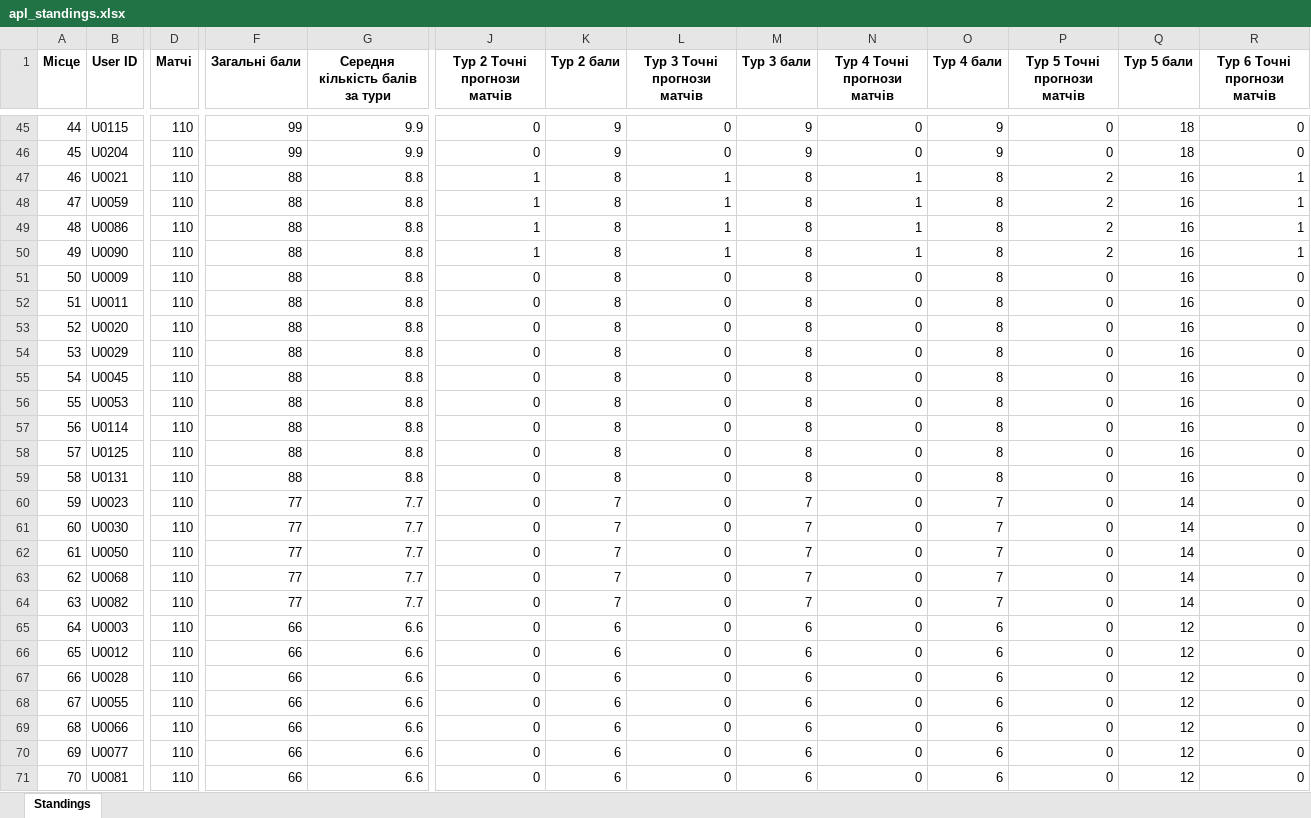
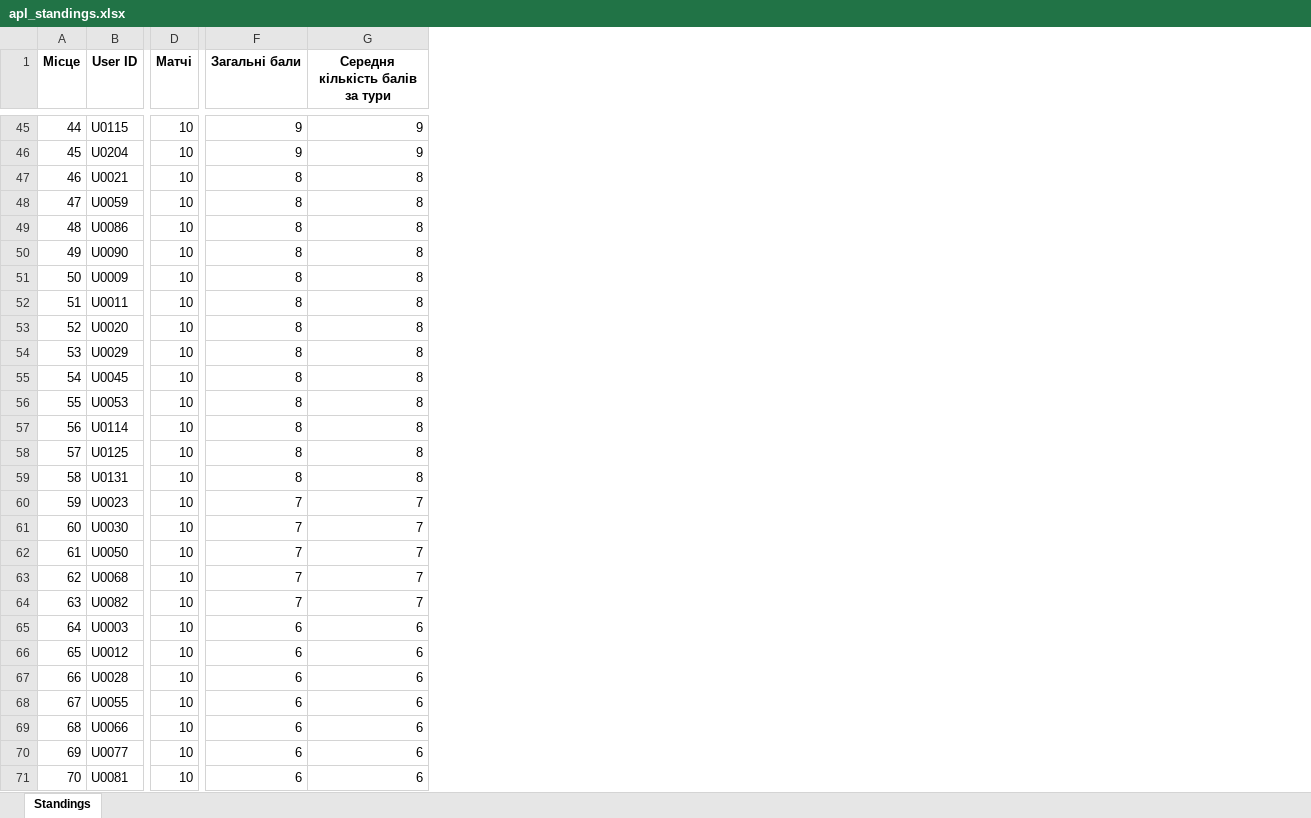
Before and after one commit to Yakymets-AQA/epl-predictor, an Excel workbook: output/apl_standings.xlsx, sheet Standings, drawn as a sheet; only a part is shown, gaps mark what is left out; values as stored, in another font and other column widths than the file's, no borders; the diff covers the shown part only; the diff names each change by its address in the sheet, - before the commit and + after, or states it on an @@ line.

```diff
--- a/output/apl_standings.xlsx (sheet Standings)
+++ b/output/apl_standings.xlsx (sheet Standings)
-column J (Тур 2 Точні прогнози матчів), rows 45-71: 0 | 0 | 1 | 1 | 1 | 1 | 0 | 0 | 0 | 0 | 0 | 0 | 0 | 0 | 0 | 0 | 0 | 0 | 0 | 0 | 0 | 0 | 0 | 0 | 0 | 0 | 0
-column K (Тур 2 бали), rows 45-71: 9 | 9 | 8 | 8 | 8 | 8 | 8 | 8 | 8 | 8 | 8 | 8 | 8 | 8 | 8 | 7 | 7 | 7 | 7 | 7 | 6 | 6 | 6 | 6 | 6 | 6 | 6
-column L (Тур 3 Точні прогнози матчів), rows 45-71: 0 | 0 | 1 | 1 | 1 | 1 | 0 | 0 | 0 | 0 | 0 | 0 | 0 | 0 | 0 | 0 | 0 | 0 | 0 | 0 | 0 | 0 | 0 | 0 | 0 | 0 | 0
-column M (Тур 3 бали), rows 45-71: 9 | 9 | 8 | 8 | 8 | 8 | 8 | 8 | 8 | 8 | 8 | 8 | 8 | 8 | 8 | 7 | 7 | 7 | 7 | 7 | 6 | 6 | 6 | 6 | 6 | 6 | 6
-column N (Тур 4 Точні прогнози матчів), rows 45-71: 0 | 0 | 1 | 1 | 1 | 1 | 0 | 0 | 0 | 0 | 0 | 0 | 0 | 0 | 0 | 0 | 0 | 0 | 0 | 0 | 0 | 0 | 0 | 0 | 0 | 0 | 0
-column O (Тур 4 бали), rows 45-71: 9 | 9 | 8 | 8 | 8 | 8 | 8 | 8 | 8 | 8 | 8 | 8 | 8 | 8 | 8 | 7 | 7 | 7 | 7 | 7 | 6 | 6 | 6 | 6 | 6 | 6 | 6
-column P (Тур 5 Точні прогнози матчів), rows 45-71: 0 | 0 | 2 | 2 | 2 | 2 | 0 | 0 | 0 | 0 | 0 | 0 | 0 | 0 | 0 | 0 | 0 | 0 | 0 | 0 | 0 | 0 | 0 | 0 | 0 | 0 | 0
-column Q (Тур 5 бали), rows 45-71: 18 | 18 | 16 | 16 | 16 | 16 | 16 | 16 | 16 | 16 | 16 | 16 | 16 | 16 | 16 | 14 | 14 | 14 | 14 | 14 | 12 | 12 | 12 | 12 | 12 | 12 | 12
-column R (Тур 6 Точні прогнози матчів), rows 45-71: 0 | 0 | 1 | 1 | 1 | 1 | 0 | 0 | 0 | 0 | 0 | 0 | 0 | 0 | 0 | 0 | 0 | 0 | 0 | 0 | 0 | 0 | 0 | 0 | 0 | 0 | 0
-D45:D71 (Матчі): 110
+D45:D71 (Матчі): 10
-F45:F46 (Загальні бали): 99
+F45:F46 (Загальні бали): 9
-G45:G46 (Середня кількість балів за тури): 9.9
+G45:G46 (Середня кількість балів за тури): 9
-F47:F59 (Загальні бали): 88
+F47:F59 (Загальні бали): 8
-G47:G59 (Середня кількість балів за тури): 8.8
+G47:G59 (Середня кількість балів за тури): 8
-F60:F64 (Загальні бали): 77
+F60:F64 (Загальні бали): 7
-G60:G64 (Середня кількість балів за тури): 7.7
+G60:G64 (Середня кількість балів за тури): 7
-F65:F71 (Загальні бали): 66
+F65:F71 (Загальні бали): 6
-G65:G71 (Середня кількість балів за тури): 6.6
+G65:G71 (Середня кількість балів за тури): 6
```
Also changed, not shown: 1 removed row, 9 removed columns and 202 edited cells elsewhere in this sheet, 5 other files.
